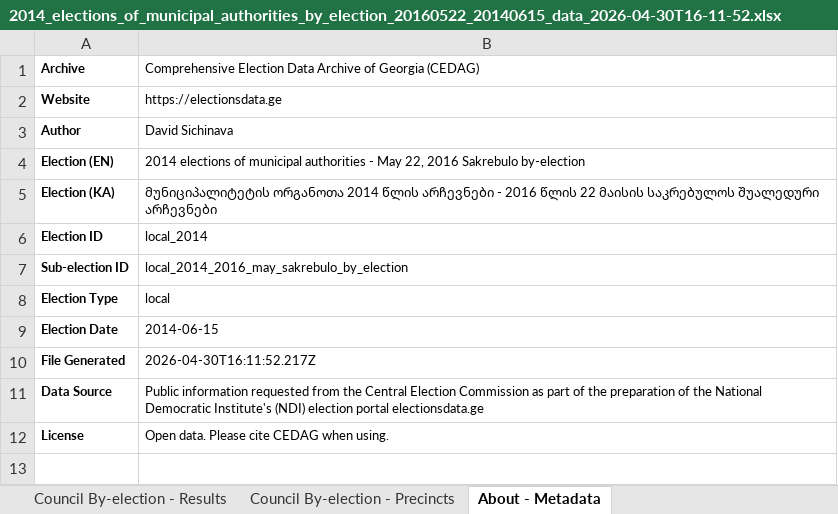
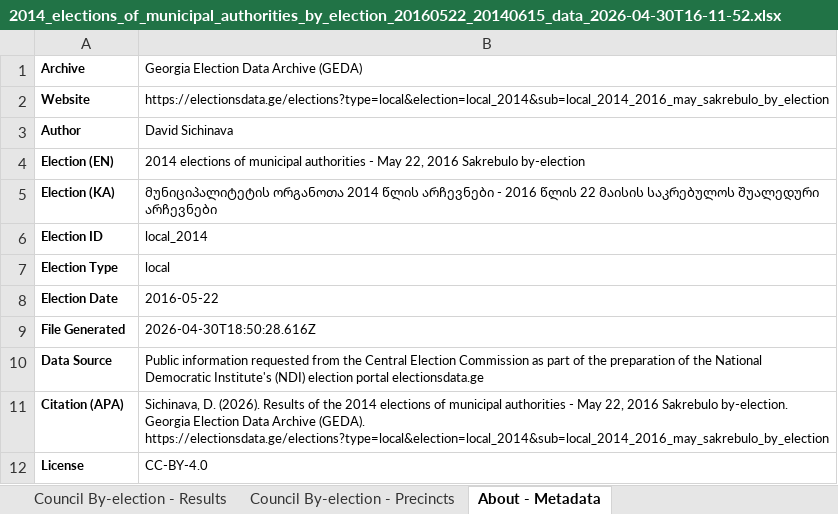
Before and after one commit to geoelectionsdata/geoelectionsdata.github.io, an Excel workbook: src/data/downloads/2014_elections_of_municipal_authorities_by_election_20160522_20140615_data_2026-04-30T16-11-52.xlsx, sheet About - Metadata, drawn as a sheet; values as stored, in another font and other column widths than the file's, no borders; removed rows and columns are numbered as before the commit, all else as after; the diff names each change by its address in the sheet, - before the commit and + after, or states it on an @@ line.

```diff
--- a/src/data/downloads/2014_elections_of_municipal_authorities_by_election_20160522_20140615_data_2026-04-30T16-11-52.xlsx (sheet About - Metadata)
+++ b/src/data/downloads/2014_elections_of_municipal_authorities_by_election_20160522_20140615_data_2026-04-30T16-11-52.xlsx (sheet About - Metadata)
-B1: Comprehensive Election Data Archive of Georgia (CEDAG)
+B1: Georgia Election Data Archive (GEDA)
-B2: https://electionsdata.ge
+B2: https://electionsdata.ge/elections?type=local&election=local_2014&sub=local_2014_2016_may_sakrebulo_by_election
-row 7: Sub-election ID | local_2014_2016_may_sakrebulo_by_election
-B8: 2014-06-15
+B8: 2016-05-22
-B9: 2026-04-30T16:11:52.217Z
+B9: 2026-04-30T18:50:28.616Z
+row 11: Citation (APA) | Sichinava, D. (2026). Results of the 2014 elections of municipal authorities - May 22, 2016 Sakrebulo by-election. Georgia Election Data Archive (GEDA). https://electionsdata.ge/elections?type=local&election=local_2014&sub=local_2014_2016_may_sakrebulo_by_election
-B12: Open data. Please cite CEDAG when using.
+B12: CC-BY-4.0
```
Also changed, not shown: src/data/downloads/2014_elections_of_municipal_authorities_by_election_20151031_20140615_data_2026-04-30T16-11-52.xlsx, src/data/downloads/2014_elections_of_municipal_authorities_by_election_20161008_20140615_data_2026-04-30T16-11-52.xlsx, 46 other files.
